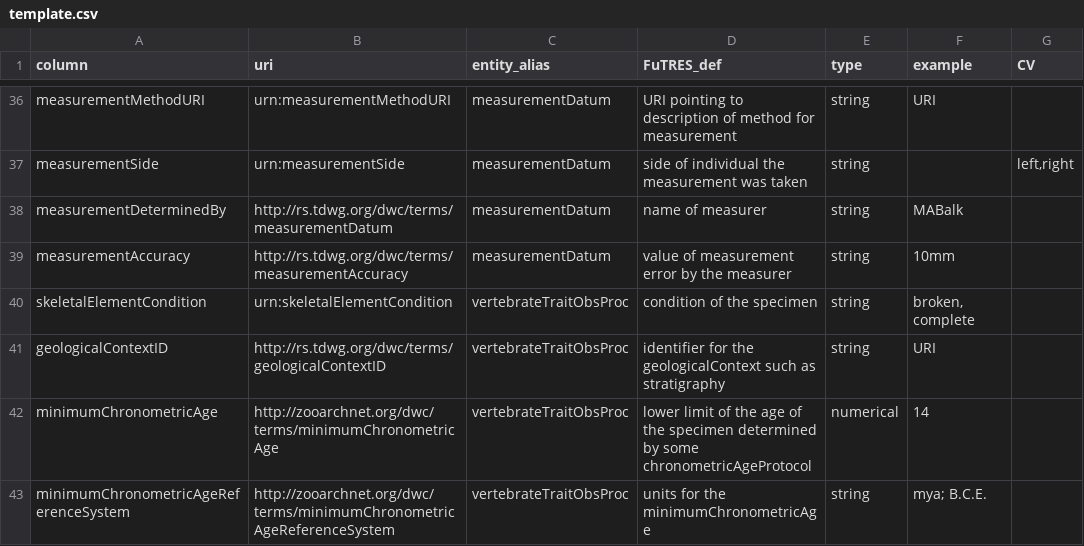
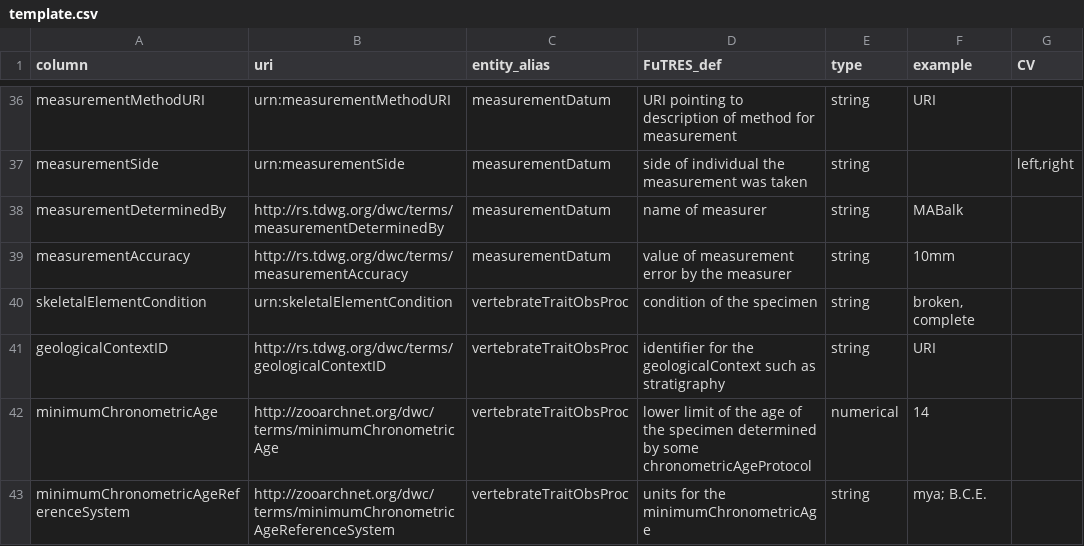
Before and after one commit to futres/template, a CSV file: template.csv, drawn as a sheet; only a part is shown, gaps mark what is left out; the diff names each change by its address in the sheet, - before the commit and + after, or states it on an @@ line.

Commit message:
Update template.csv
Updating dwc term referenced for measurementDeterminedBy (was tagged incorrectly as dwc:measurementDatum)

```diff
--- a/template.csv
+++ b/template.csv
-B38 (uri): http://rs.tdwg.org/dwc/terms/measurementDatum
+B38 (uri): http://rs.tdwg.org/dwc/terms/measurementDeterminedBy
```
